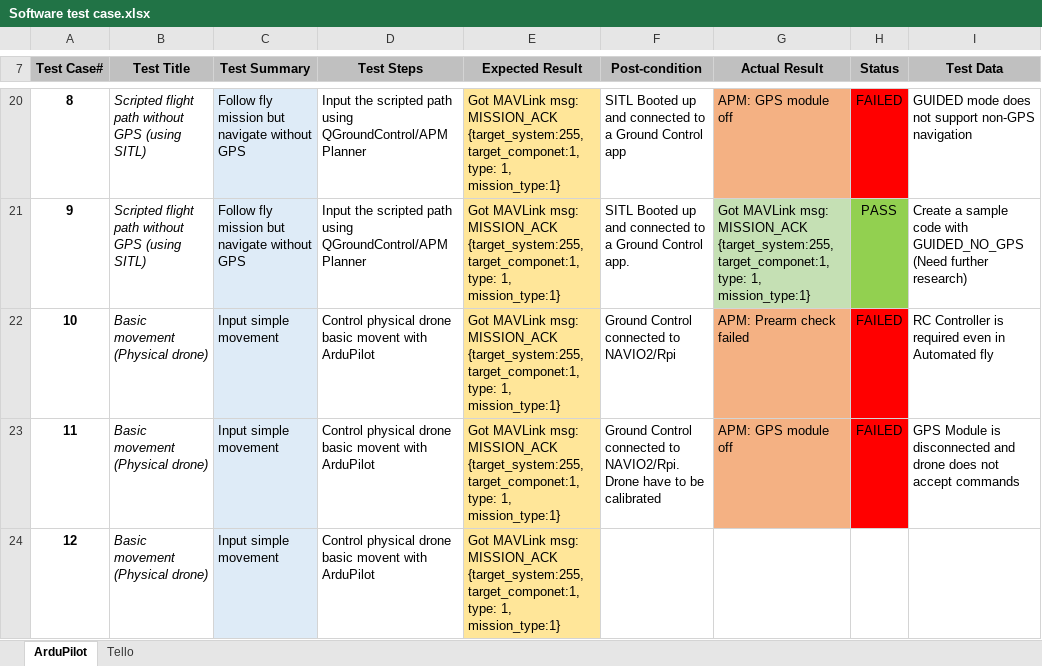
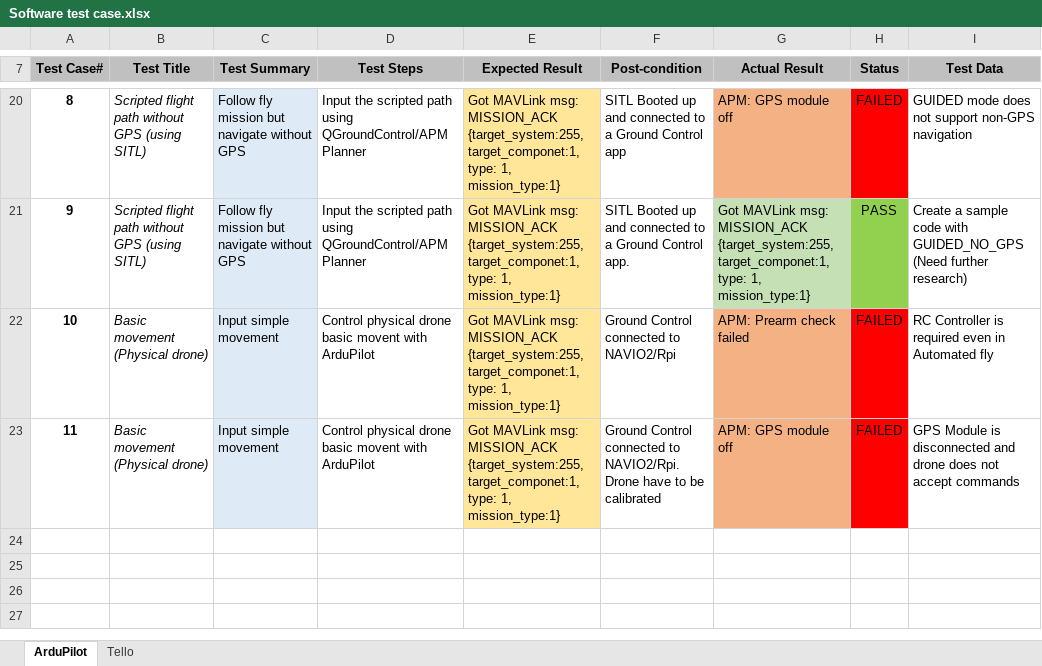
Before and after one commit to 1659012/RnD16Bit, an Excel workbook: Development and Quality Assurance/Test case/Software test case.xlsx, sheet ArduPilot, drawn as a sheet; only a part is shown, gaps mark what is left out; values as stored, in another font and other column widths than the file's, no borders; conditional formats not drawn; the diff names each change by its address in the sheet, - before the commit and + after, or states it on an @@ line.

```diff
--- a/Development and Quality Assurance/Test case/Software test case.xlsx (sheet ArduPilot)
+++ b/Development and Quality Assurance/Test case/Software test case.xlsx (sheet ArduPilot)
-row 24: 12 | Basic movement (Physical drone) | Input simple movement | Control physical drone basic movent with ArduPilot | Got MAVLink msg: MISSION_ACK {target_system:255, target_componet:1, type: 1, mission_type:1}
```
Also changed, not shown: sheet Tello, 57 other files.
